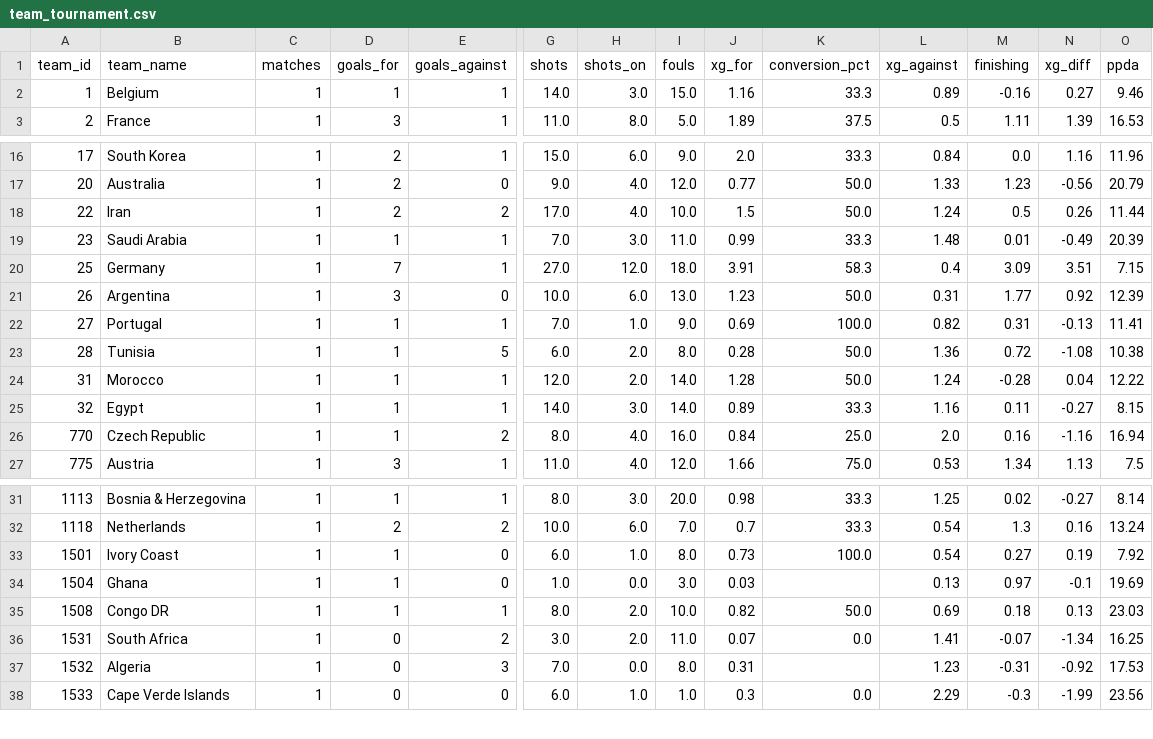
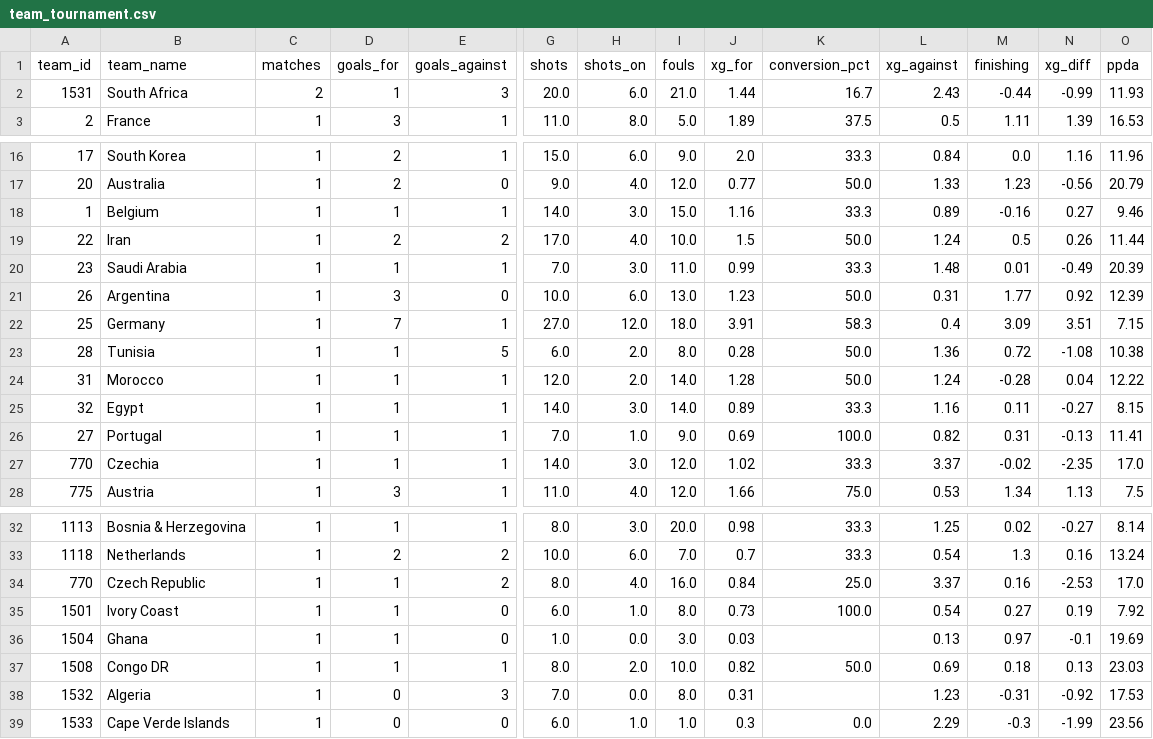
Before and after one commit to elchadiD/wc2026-dataset, a CSV file: data/_latest/team_tournament.csv, drawn as a sheet; only a part is shown, gaps mark what is left out; removed rows and columns are numbered as before the commit, all else as after; rows hold the shown columns only; the diff names each change by its address in the sheet, - before the commit and + after, or states it on an @@ line.

```diff
--- a/data/_latest/team_tournament.csv
+++ b/data/_latest/team_tournament.csv
+row 2: 1531 | South Africa | 2 | 1 | 3 | 20.0 | 6.0 | 21.0 | 1.44 | 16.7 | 2.43 | -0.44 | -0.99 | 11.93
@@ row 2 moved to row 18: 1 @@
@@ row 22 moved to row 26: 27 @@
-B27 (team_name): Czech Republic
+B27 (team_name): Czechia
-E27 (goals_against): 2
+E27 (goals_against): 1
-G27 (shots): 8.0
+G27 (shots): 14.0
-H27 (shots_on): 4.0
+H27 (shots_on): 3.0
-I27 (fouls): 16.0
+I27 (fouls): 12.0
-J27 (xg_for): 0.84
+J27 (xg_for): 1.02
-K27 (conversion_pct): 25.0
+K27 (conversion_pct): 33.3
-L27 (xg_against): 2.0
+L27 (xg_against): 3.37
-M27 (finishing): 0.16
+M27 (finishing): -0.02
-N27 (xg_diff): -1.16
+N27 (xg_diff): -2.35
-O27 (ppda): 16.94
+O27 (ppda): 17.0
+row 34: 770 | Czech Republic | 1 | 1 | 2 | 8.0 | 4.0 | 16.0 | 0.84 | 25.0 | 3.37 | 0.16 | -2.53 | 17.0
-row 36: 1531 | South Africa | 1 | 0 | 2 | 3.0 | 2.0 | 11.0 | 0.07 | 0.0 | 1.41 | -0.07 | -1.34 | 16.25
```
Also changed, not shown: data/_latest/player_tournament.csv, 10 other files.
